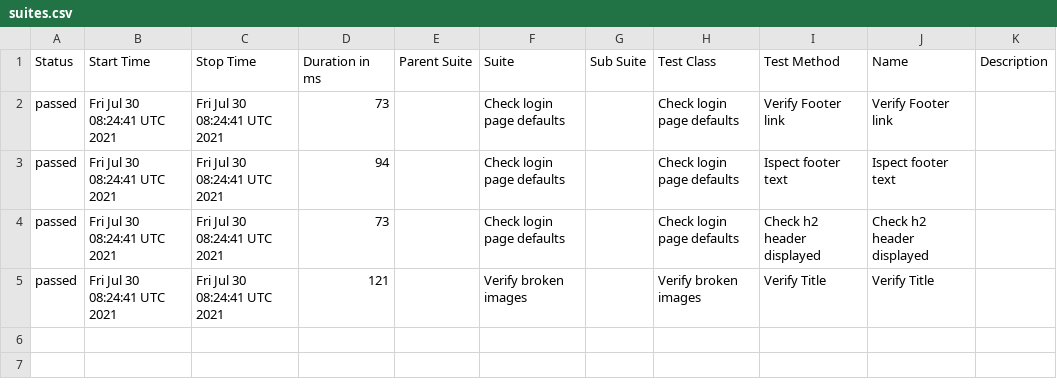
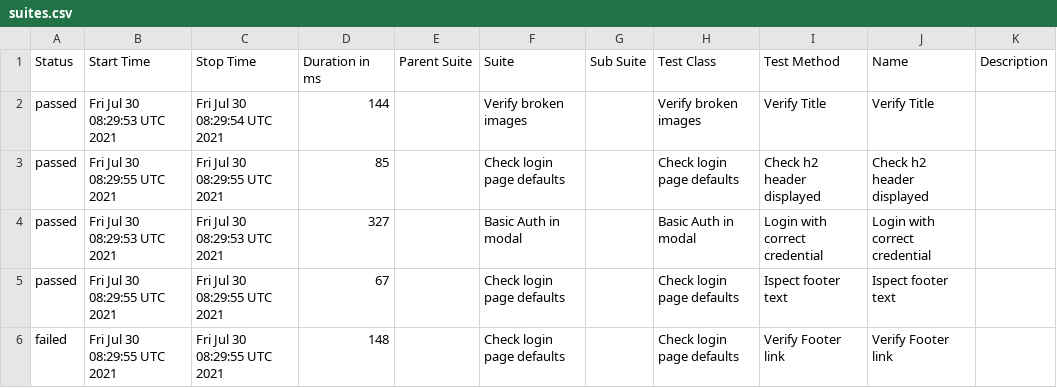
Before and after one commit to Kiriago-san/wdioTestActionsSync, a CSV file: docs/data/suites.csv, drawn as a sheet.

```diff
--- a/docs/data/suites.csv
+++ b/docs/data/suites.csv
@@ -1,5 +1,6 @@
 "Status","Start Time","Stop Time","Duration in ms","Parent Suite","Suite","Sub Suite","Test Class","Test Method","Name","Description"
-"passed","Fri Jul 30 08:24:41 UTC 2021","Fri Jul 30 08:24:41 UTC 2021","73","","Check login page defaults","","Check login page defaults","Verify Footer link","Verify Footer link",""
-"passed","Fri Jul 30 08:24:41 UTC 2021","Fri Jul 30 08:24:41 UTC 2021","94","","Check login page defaults","","Check login page defaults","Ispect footer text","Ispect footer text",""
-"passed","Fri Jul 30 08:24:41 UTC 2021","Fri Jul 30 08:24:41 UTC 2021","73","","Check login page defaults","","Check login page defaults","Check h2 header displayed","Check h2 header displayed",""
-"passed","Fri Jul 30 08:24:41 UTC 2021","Fri Jul 30 08:24:41 UTC 2021","121","","Verify broken images","","Verify broken images","Verify Title","Verify Title",""
+"passed","Fri Jul 30 08:29:53 UTC 2021","Fri Jul 30 08:29:54 UTC 2021","144","","Verify broken images","","Verify broken images","Verify Title","Verify Title",""
+"passed","Fri Jul 30 08:29:55 UTC 2021","Fri Jul 30 08:29:55 UTC 2021","85","","Check login page defaults","","Check login page defaults","Check h2 header displayed","Check h2 header displayed",""
+"passed","Fri Jul 30 08:29:53 UTC 2021","Fri Jul 30 08:29:53 UTC 2021","327","","Basic Auth in modal","","Basic Auth in modal","Login with correct credential","Login with correct credential",""
+"passed","Fri Jul 30 08:29:55 UTC 2021","Fri Jul 30 08:29:55 UTC 2021","67","","Check login page defaults","","Check login page defaults","Ispect footer text","Ispect footer text",""
+"failed","Fri Jul 30 08:29:55 UTC 2021","Fri Jul 30 08:29:55 UTC 2021","148","","Check login page defaults","","Check login page defaults","Verify Footer link","Verify Footer link",""
```
Also changed, not shown: 42 other files.
